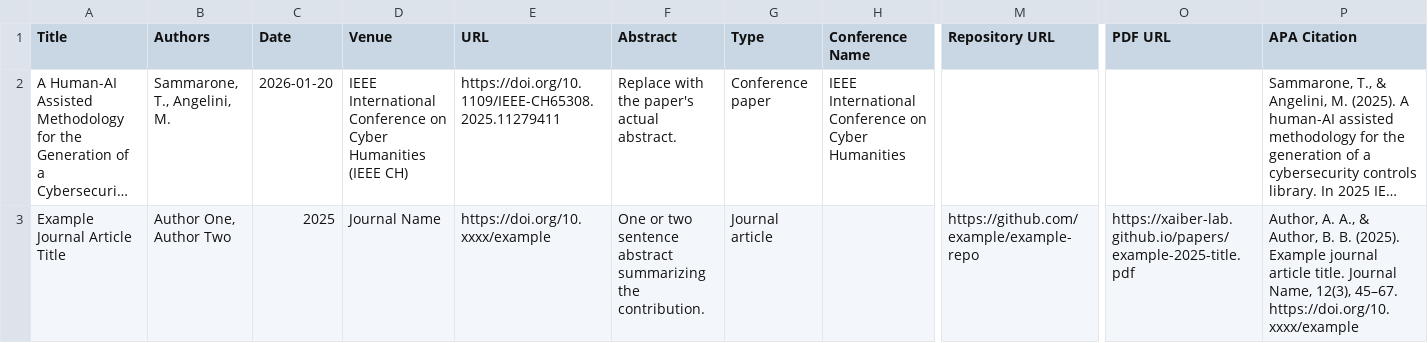
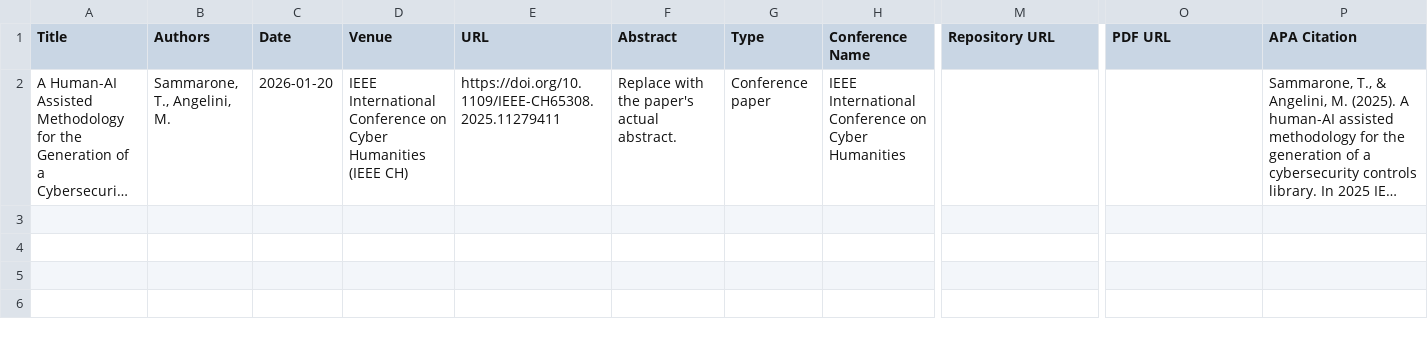
Before and after one commit to XAIber-lab/xaiber-lab.github.io, a CSV file: publications-template.csv, drawn as a sheet; only a part is shown, gaps mark what is left out; long unchanged cells end in …; rows hold the shown columns only; the diff names each change by its address in the sheet, - before the commit and + after, or states it on an @@ line.

Commit message:
Update publications-template.csv by removing example entry
Removed example journal article entry and adjusted formatting.

```diff
--- a/publications-template.csv
+++ b/publications-template.csv
-row 3: Example Journal Article Title | Author One, Author Two | 2025 | Journal Name | https://doi.org/10.xxxx/example | One or two sentence abstract summarizing the contribution. | Journal article |  | https://github.com/example/example-repo | https://xaiber-lab.github.io/papers/example-2025-title.pdf | Author, A. A., & Author, B. B. (2025). Example journal article title. Journal Name, 12(3), 45–67. https://doi.org/10.xxxx/example
```
